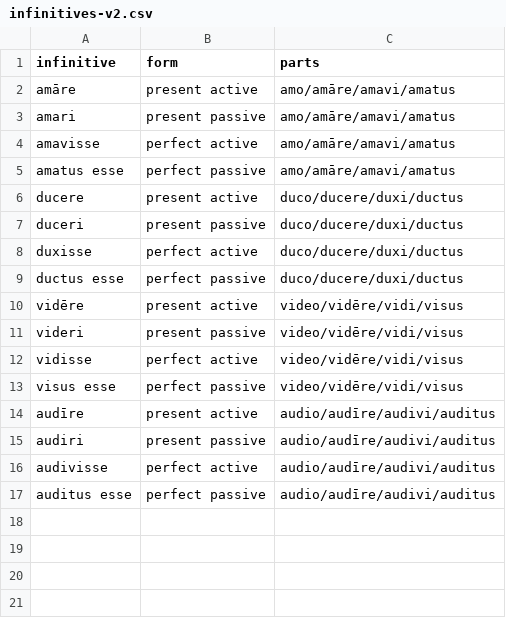
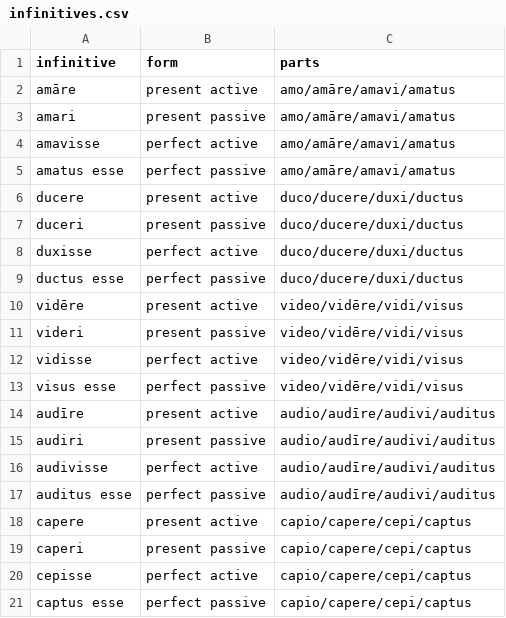
Before and after one commit to katherineluhsu/textbook, a CSV file: quizbank/infinitives.csv (was quizbank/infinitives-v2.csv), drawn as a sheet; the diff names each change by its address in the sheet, - before the commit and + after, or states it on an @@ line.

Commit message:
Add 3-io example

```diff
--- a/quizbank/infinitives-v2.csv
+++ b/quizbank/infinitives.csv
+row 18: capere | present active | capio/capere/cepi/captus
+row 19: caperi | present passive | capio/capere/cepi/captus
+row 20: cepisse | perfect active | capio/capere/cepi/captus
+row 21: captus esse | perfect passive | capio/capere/cepi/captus
```
